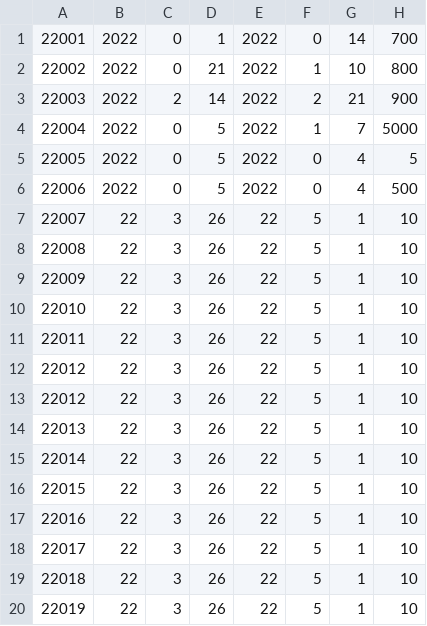
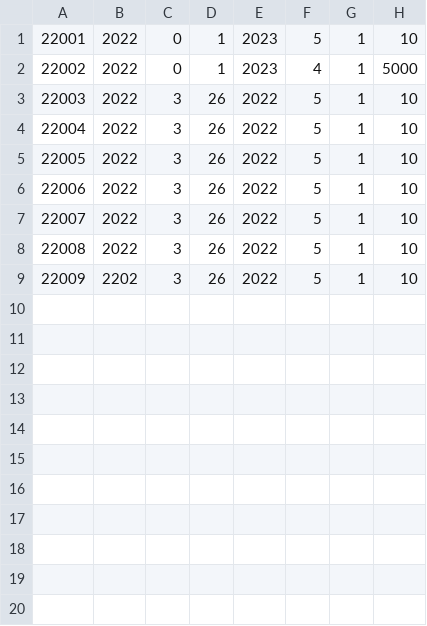
Before and after one commit to SoveriegnPihl/SoftwareDevelopment, a CSV file: src/src/dtu/data/projects.csv, drawn as a sheet.

```diff
--- a/src/src/dtu/data/projects.csv
+++ b/src/src/dtu/data/projects.csv
@@ -1,20 +1,9 @@
-22001,2022,0,1,2022,0,14,700
-22002,2022,0,21,2022,1,10,800
-22003,2022,2,14,2022,2,21,900
-22004,2022,0,5,2022,1,7,5000
-22005,2022,0,5,2022,0,4,5
-22006,2022,0,5,2022,0,4,500
-22007,22,3,26,22,5,1,10
-22008,22,3,26,22,5,1,10
-22009,22,3,26,22,5,1,10
-22010,22,3,26,22,5,1,10
-22011,22,3,26,22,5,1,10
-22012,22,3,26,22,5,1,10
-22012,22,3,26,22,5,1,10
-22013,22,3,26,22,5,1,10
-22014,22,3,26,22,5,1,10
-22015,22,3,26,22,5,1,10
-22016,22,3,26,22,5,1,10
-22017,22,3,26,22,5,1,10
-22018,22,3,26,22,5,1,10
-22019,22,3,26,22,5,1,10
+22001,2022,0,1,2023,5,1,10
+22002,2022,0,1,2023,4,1,5000
+22003,2022,3,26,2022,5,1,10
+22004,2022,3,26,2022,5,1,10
+22005,2022,3,26,2022,5,1,10
+22006,2022,3,26,2022,5,1,10
+22007,2022,3,26,2022,5,1,10
+22008,2022,3,26,2022,5,1,10
+22009,2202,3,26,2022,5,1,10
```
Also changed, not shown: 5 other files.
